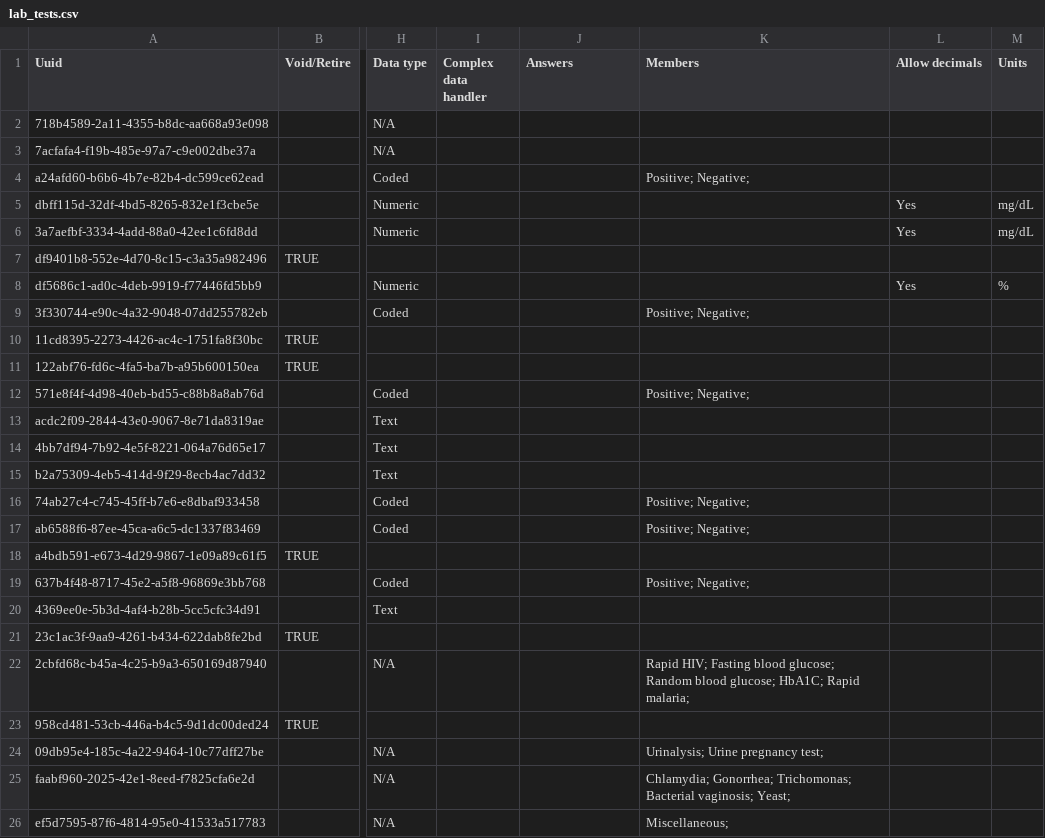
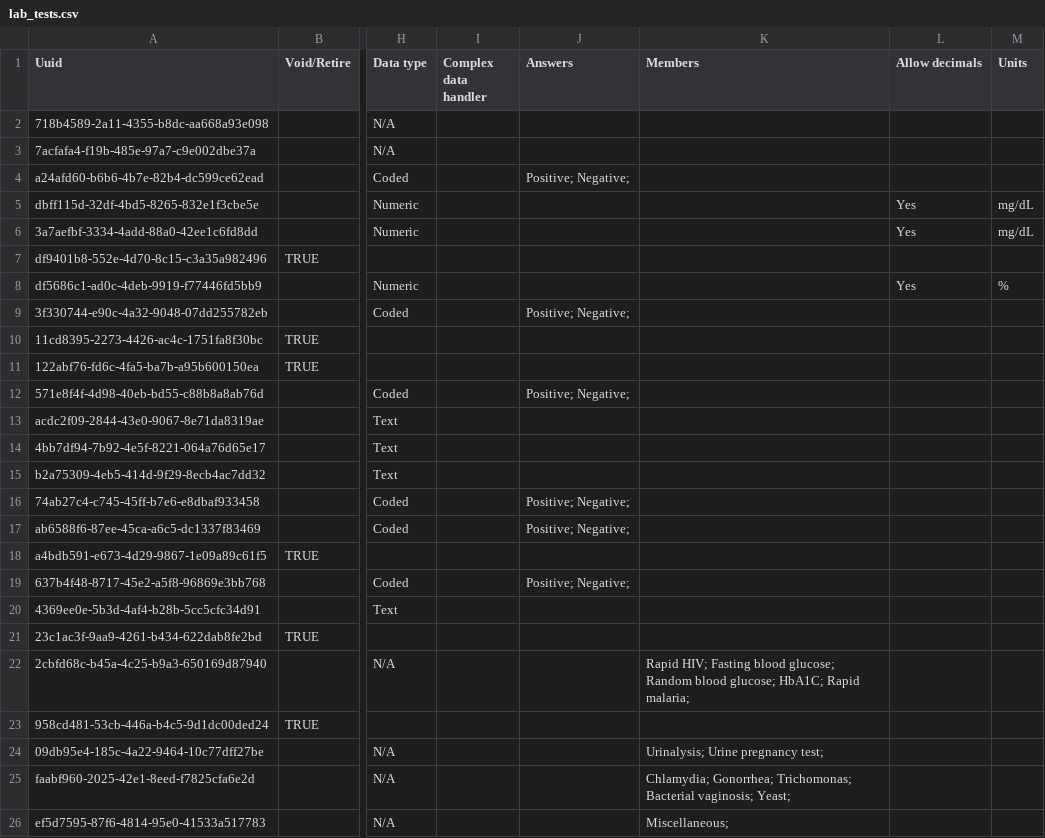
Before and after one commit to globalhealthcoalition/openmrs-config-haiti, a CSV file: configuration/concepts/lab_tests.csv, drawn as a sheet; only a part is shown, gaps mark what is left out; the diff names each change by its address in the sheet, - before the commit and + after, or states it on an @@ line.

Commit message:
GHC-4: Import the observation forms as CSV
	new file:   configuration/concepts/activate_forms.csv
	modified:   configuration/concepts/concepts.csv
	modified:   configuration/concepts/lab_tests.csv

```diff
--- a/configuration/concepts/lab_tests.csv
+++ b/configuration/concepts/lab_tests.csv
-J4 (Answers): (empty)
+J4 (Answers): Positive; Negative;
-K4 (Members): Positive; Negative;
+K4 (Members): (empty)
-J9 (Answers): (empty)
+J9 (Answers): Positive; Negative;
-K9 (Members): Positive; Negative;
+K9 (Members): (empty)
-J12 (Answers): (empty)
+J12 (Answers): Positive; Negative;
-K12 (Members): Positive; Negative;
+K12 (Members): (empty)
-J16:J17 (Answers): (empty)
+J16:J17 (Answers): Positive; Negative;
-K16:K17 (Members): Positive; Negative;
+K16:K17 (Members): (empty)
-J19 (Answers): (empty)
+J19 (Answers): Positive; Negative;
-K19 (Members): Positive; Negative;
+K19 (Members): (empty)
```
Also changed, not shown: configuration/concepts/concepts.csv, 1 other file.
